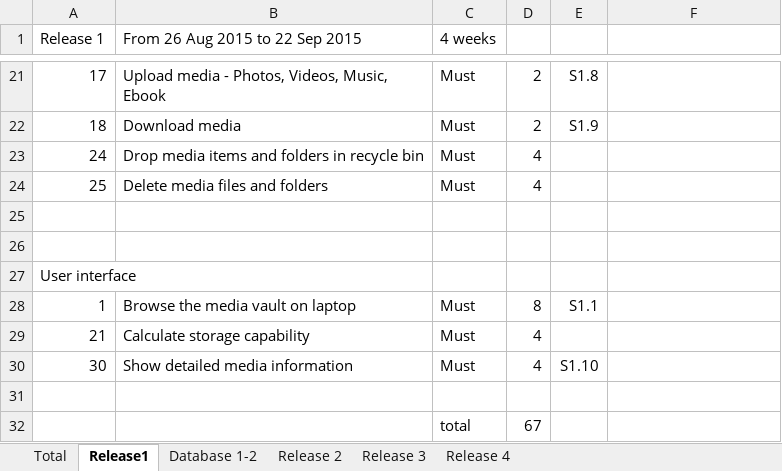
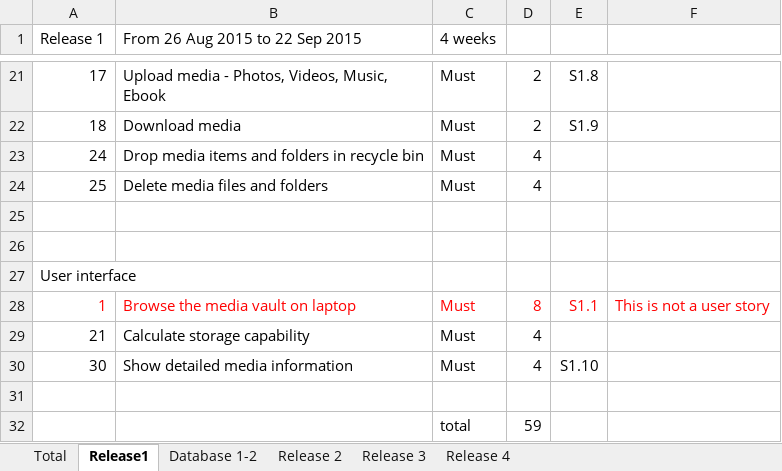
Before and after one commit to yangzhengjie888/IFB299-42, an Excel workbook: User story points.xlsx, sheet Release1, drawn as a sheet; only a part is shown, gaps mark what is left out; values as stored, in another font and other column widths than the file's, no borders; charts and pictures not drawn; the diff names each change by its address in the sheet, - before the commit and + after, or states it on an @@ line.

Commit message:
Update user story points

```diff
--- a/User story points.xlsx (sheet Release1)
+++ b/User story points.xlsx (sheet Release1)
-A28:E28 text colour: black
+A28:E28 text colour: #FF0000
-F28: (empty)
+F28: This is not a user story
-D32: 67
+D32: 59
```
Also changed, not shown: sheet Release 3, sheet Release 2, sheet Total, charts or pictures.
